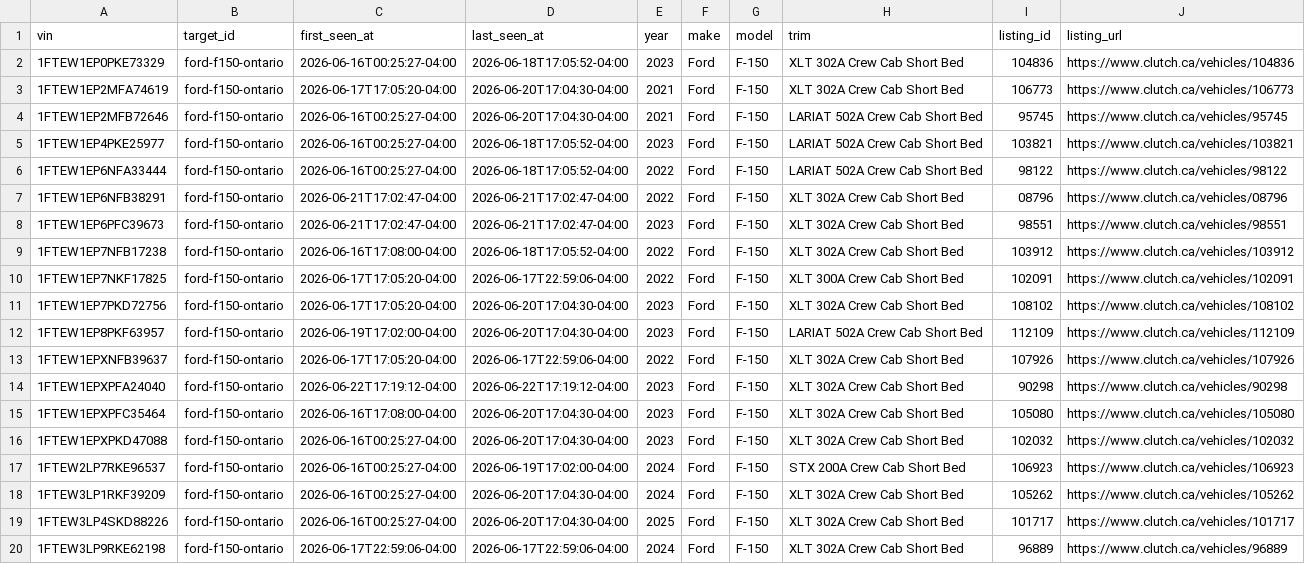
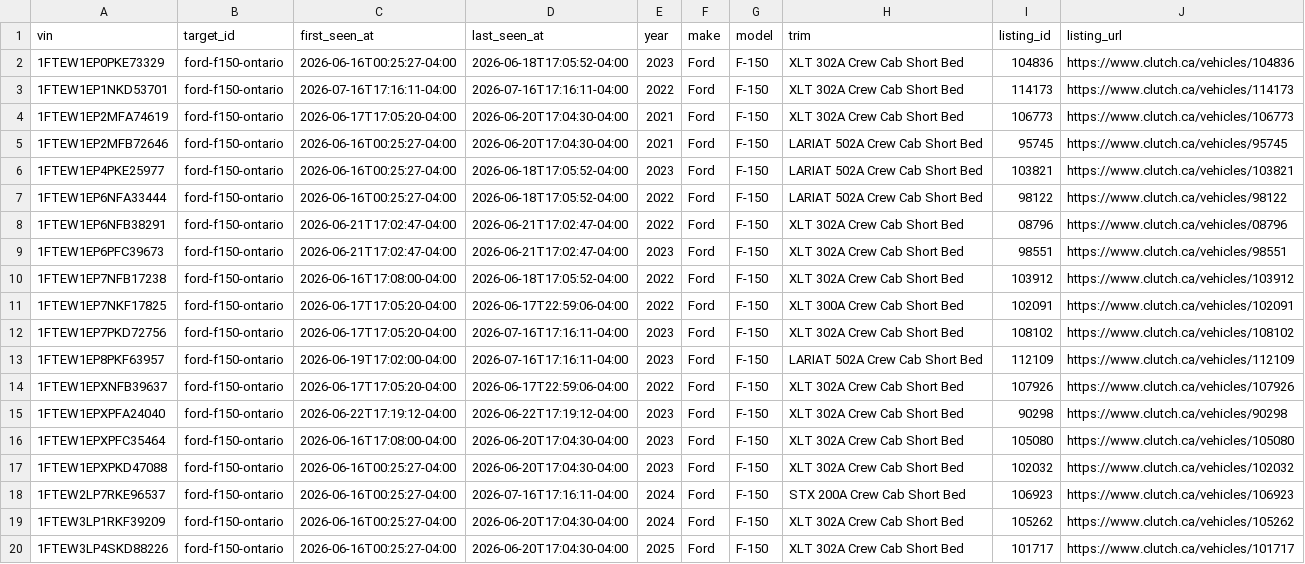
Before and after one commit to MG-Guan/clutch_tracker, a CSV file: data/targets/ford-f150-ontario/vehicles.csv, drawn as a sheet; only a part is shown; the shorter side is filled out with more unchanged rows.

```diff
--- a/data/targets/ford-f150-ontario/vehicles.csv
+++ b/data/targets/ford-f150-ontario/vehicles.csv
@@ -2,2 +2,3 @@ vin,target_id,first_seen_at,last_seen_at,year,make,model,trim,listing_id,listing
 1FTEW1EP0PKE73329,ford-f150-ontario,2026-06-16T00:25:27-04:00,2026-06-18T17:05:52-04:00,2023,Ford,F-150,XLT 302A Crew Cab Short Bed,104836,https://www.clutch.ca/vehicles/104836
+1FTEW1EP1NKD53701,ford-f150-ontario,2026-07-16T17:16:11-04:00,2026-07-16T17:16:11-04:00,2022,Ford,F-150,XLT 302A Crew Cab Short Bed,114173,https://www.clutch.ca/vehicles/114173
 1FTEW1EP2MFA74619,ford-f150-ontario,2026-06-17T17:05:20-04:00,2026-06-20T17:04:30-04:00,2021,Ford,F-150,XLT 302A Crew Cab Short Bed,106773,https://www.clutch.ca/vehicles/106773
@@ -10,4 +11,4 @@ vin,target_id,first_seen_at,last_seen_at,year,make,model,trim,listing_id,listing
 1FTEW1EP7NKF17825,ford-f150-ontario,2026-06-17T17:05:20-04:00,2026-06-17T22:59:06-04:00,2022,Ford,F-150,XLT 300A Crew Cab Short Bed,102091,https://www.clutch.ca/vehicles/102091
-1FTEW1EP7PKD72756,ford-f150-ontario,2026-06-17T17:05:20-04:00,2026-06-20T17:04:30-04:00,2023,Ford,F-150,XLT 302A Crew Cab Short Bed,108102,https://www.clutch.ca/vehicles/108102
-1FTEW1EP8PKF63957,ford-f150-ontario,2026-06-19T17:02:00-04:00,2026-06-20T17:04:30-04:00,2023,Ford,F-150,LARIAT 502A Crew Cab Short Bed,112109,https://www.clutch.ca/vehicles/112109
+1FTEW1EP7PKD72756,ford-f150-ontario,2026-06-17T17:05:20-04:00,2026-07-16T17:16:11-04:00,2023,Ford,F-150,XLT 302A Crew Cab Short Bed,108102,https://www.clutch.ca/vehicles/108102
+1FTEW1EP8PKF63957,ford-f150-ontario,2026-06-19T17:02:00-04:00,2026-07-16T17:16:11-04:00,2023,Ford,F-150,LARIAT 502A Crew Cab Short Bed,112109,https://www.clutch.ca/vehicles/112109
 1FTEW1EPXNFB39637,ford-f150-ontario,2026-06-17T17:05:20-04:00,2026-06-17T22:59:06-04:00,2022,Ford,F-150,XLT 302A Crew Cab Short Bed,107926,https://www.clutch.ca/vehicles/107926
@@ -16,3 +17,3 @@ vin,target_id,first_seen_at,last_seen_at,year,make,model,trim,listing_id,listing
 1FTEW1EPXPKD47088,ford-f150-ontario,2026-06-16T00:25:27-04:00,2026-06-20T17:04:30-04:00,2023,Ford,F-150,XLT 302A Crew Cab Short Bed,102032,https://www.clutch.ca/vehicles/102032
-1FTEW2LP7RKE96537,ford-f150-ontario,2026-06-16T00:25:27-04:00,2026-06-19T17:02:00-04:00,2024,Ford,F-150,STX 200A Crew Cab Short Bed,106923,https://www.clutch.ca/vehicles/106923
+1FTEW2LP7RKE96537,ford-f150-ontario,2026-06-16T00:25:27-04:00,2026-07-16T17:16:11-04:00,2024,Ford,F-150,STX 200A Crew Cab Short Bed,106923,https://www.clutch.ca/vehicles/106923
 1FTEW3LP1RKF39209,ford-f150-ontario,2026-06-16T00:25:27-04:00,2026-06-20T17:04:30-04:00,2024,Ford,F-150,XLT 302A Crew Cab Short Bed,105262,https://www.clutch.ca/vehicles/105262
```
Also changed, not shown: data/targets/ford-f150-ontario/listing_events.csv, data/targets/ford-f150-ontario/observations.csv, 2 other files.
